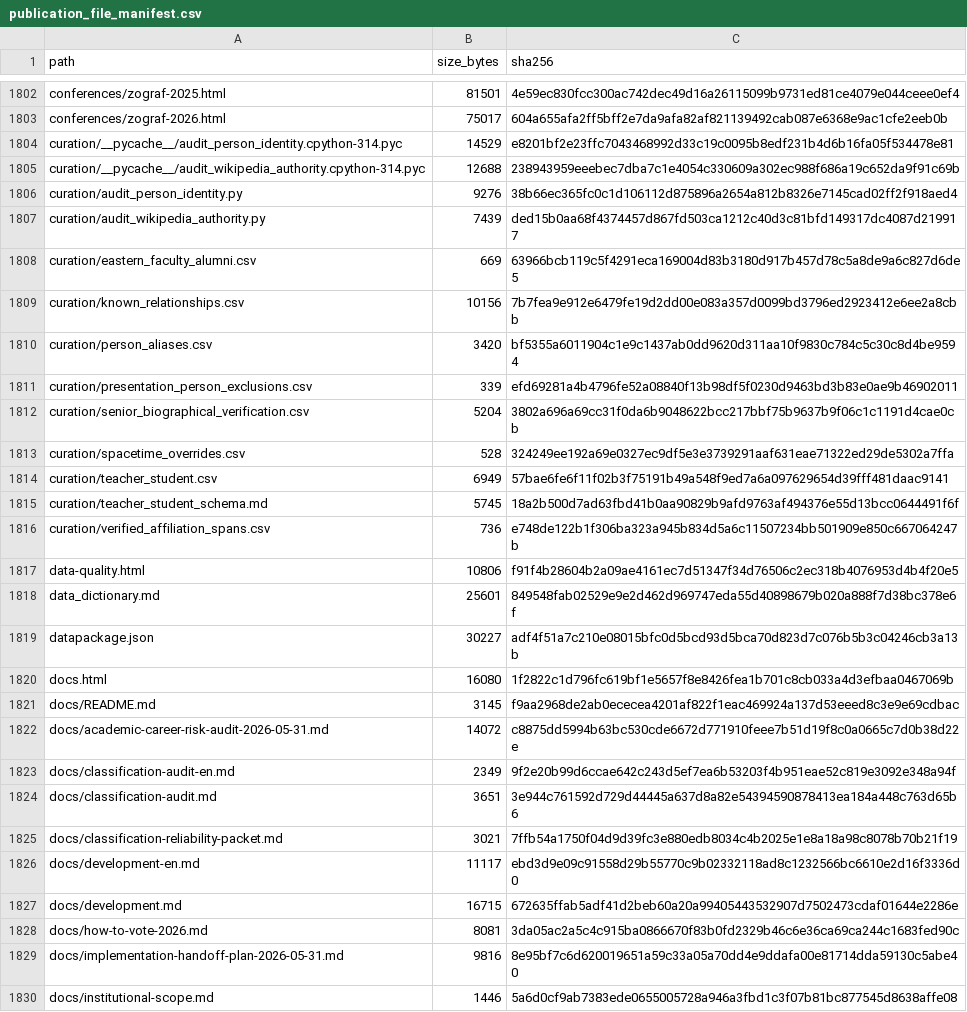
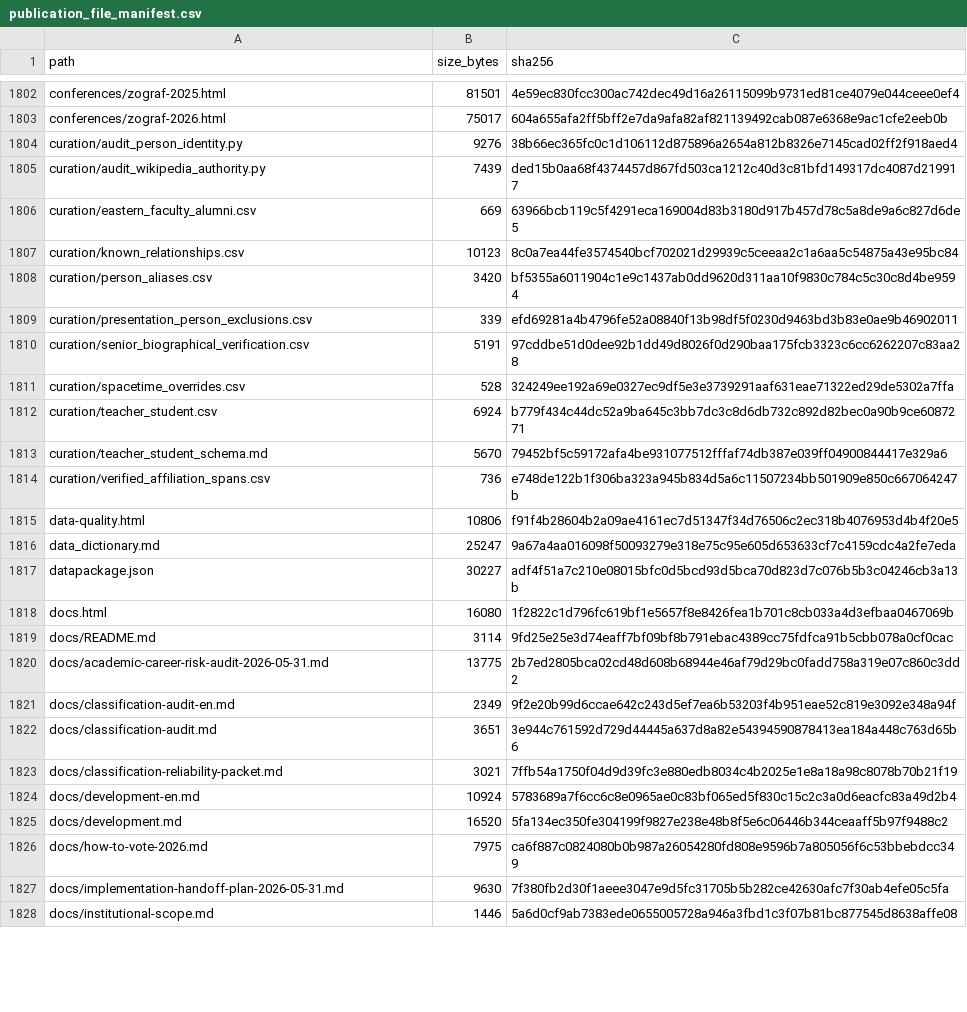
Before and after one commit to gasyoun/IndologyScholars, a CSV file: analytics_output/publication_file_manifest.csv, drawn as a sheet; only a part is shown, gaps mark what is left out; the diff covers the shown part only.

```diff
--- a/analytics_output/publication_file_manifest.csv
+++ b/analytics_output/publication_file_manifest.csv
@@ -1803,4 +1803,2 @@ conferences/zograf-2025.html,81501,4e59ec830fcc300ac742dec49d16a26115099b9731ed8
 conferences/zograf-2026.html,75017,604a655afa2ff5bff2e7da9afa82af821139492cab087e6368e9ac1cfe2eeb0b
-curation/__pycache__/audit_person_identity.cpython-314.pyc,14529,e8201bf2e23ffc7043468992d33c19c0095b8edf231b4d6b16fa05f534478e81
-curation/__pycache__/audit_wikipedia_authority.cpython-314.pyc,12688,238943959eeebec7dba7c1e4054c330609a302ec988f686a19c652da9f91c69b
 curation/audit_person_identity.py,9276,38b66ec365fc0c1d106112d875896a2654a812b8326e7145cad02ff2f918aed4
@@ -1808,16 +1806,16 @@ curation/audit_wikipedia_authority.py,7439,ded15b0aa68f4374457d867fd503ca1212c40
 curation/eastern_faculty_alumni.csv,669,63966bcb119c5f4291eca169004d83b3180d917b457d78c5a8de9a6c827d6de5
-curation/known_relationships.csv,10156,7b7fea9e912e6479fe19d2dd00e083a357d0099bd3796ed2923412e6ee2a8cbb
+curation/known_relationships.csv,10123,8c0a7ea44fe3574540bcf702021d29939c5ceeaa2c1a6aa5c54875a43e95bc84
 curation/person_aliases.csv,3420,bf5355a6011904c1e9c1437ab0dd9620d311aa10f9830c784c5c30c8d4be9594
 curation/presentation_person_exclusions.csv,339,efd69281a4b4796fe52a08840f13b98df5f0230d9463bd3b83e0ae9b46902011
-curation/senior_biographical_verification.csv,5204,3802a696a69cc31f0da6b9048622bcc217bbf75b9637b9f06c1c1191d4cae0cb
+curation/senior_biographical_verification.csv,5191,97cddbe51d0dee92b1dd49d8026f0d290baa175fcb3323c6cc6262207c83aa28
 curation/spacetime_overrides.csv,528,324249ee192a69e0327ec9df5e3e3739291aaf631eae71322ed29de5302a7ffa
-curation/teacher_student.csv,6949,57bae6fe6f11f02b3f75191b49a548f9ed7a6a097629654d39fff481daac9141
-curation/teacher_student_schema.md,5745,18a2b500d7ad63fbd41b0aa90829b9afd9763af494376e55d13bcc0644491f6f
+curation/teacher_student.csv,6924,b779f434c44dc52a9ba645c3bb7dc3c8d6db732c892d82bec0a90b9ce6087271
+curation/teacher_student_schema.md,5670,79452bf5c59172afa4be931077512fffaf74db387e039ff04900844417e329a6
 curation/verified_affiliation_spans.csv,736,e748de122b1f306ba323a945b834d5a6c11507234bb501909e850c667064247b
 data-quality.html,10806,f91f4b28604b2a09ae4161ec7d51347f34d76506c2ec318b4076953d4b4f20e5
-data_dictionary.md,25601,849548fab02529e9e2d462d969747eda55d40898679b020a888f7d38bc378e6f
+data_dictionary.md,25247,9a67a4aa016098f50093279e318e75c95e605d653633cf7c4159cdc4a2fe7eda
 datapackage.json,30227,adf4f51a7c210e08015bfc0d5bcd93d5bca70d823d7c076b5b3c04246cb3a13b
 docs.html,16080,1f2822c1d796fc619bf1e5657f8e8426fea1b701c8cb033a4d3efbaa0467069b
-docs/README.md,3145,f9aa2968de2ab0ececea4201af822f1eac469924a137d53eeed8c3e9e69cdbac
-docs/academic-career-risk-audit-2026-05-31.md,14072,c8875dd5994b63bc530cde6672d771910feee7b51d19f8c0a0665c7d0b38d22e
+docs/README.md,3114,9fd25e25e3d74eaff7bf09bf8b791ebac4389cc75fdfca91b5cbb078a0cf0cac
+docs/academic-career-risk-audit-2026-05-31.md,13775,2b7ed2805bca02cd48d608b68944e46af79d29bc0fadd758a319e07c860c3dd2
 docs/classification-audit-en.md,2349,9f2e20b99d6ccae642c243d5ef7ea6b53203f4b951eae52c819e3092e348a94f
@@ -1825,6 +1823,6 @@ docs/classification-audit.md,3651,3e944c761592d729d44445a637d8a82e54394590878413
 docs/classification-reliability-packet.md,3021,7ffb54a1750f04d9d39fc3e880edb8034c4b2025e1e8a18a98c8078b70b21f19
-docs/development-en.md,11117,ebd3d9e09c91558d29b55770c9b02332118ad8c1232566bc6610e2d16f3336d0
-docs/development.md,16715,672635ffab5adf41d2beb60a20a99405443532907d7502473cdaf01644e2286e
-docs/how-to-vote-2026.md,8081,3da05ac2a5c4c915ba0866670f83b0fd2329b46c6e36ca69ca244c1683fed90c
-docs/implementation-handoff-plan-2026-05-31.md,9816,8e95bf7c6d620019651a59c33a05a70dd4e9ddafa00e81714dda59130c5abe40
+docs/development-en.md,10924,5783689a7f6cc6c8e0965ae0c83bf065ed5f830c15c2c3a0d6eacfc83a49d2b4
+docs/development.md,16520,5fa134ec350fe304199f9827e238e48b8f5e6c06446b344ceaaff5b97f9488c2
+docs/how-to-vote-2026.md,7975,ca6f887c0824080b0b987a26054280fd808e9596b7a805056f6c53bbebdcc349
+docs/implementation-handoff-plan-2026-05-31.md,9630,7f380fb2d30f1aeee3047e9d5fc31705b5b282ce42630afc7f30ab4efe05c5fa
 docs/institutional-scope.md,1446,5a6d0cf9ab7383ede0655005728a946a3fbd1c3f07b81bc877545d8638affe08
```
Also changed, not shown: 135 edited cells elsewhere in this file, 4 other files.
